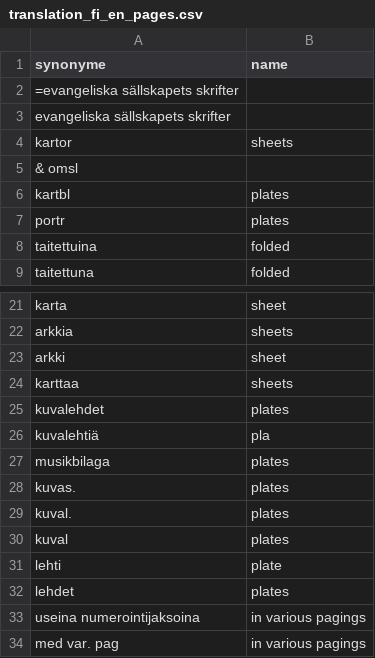
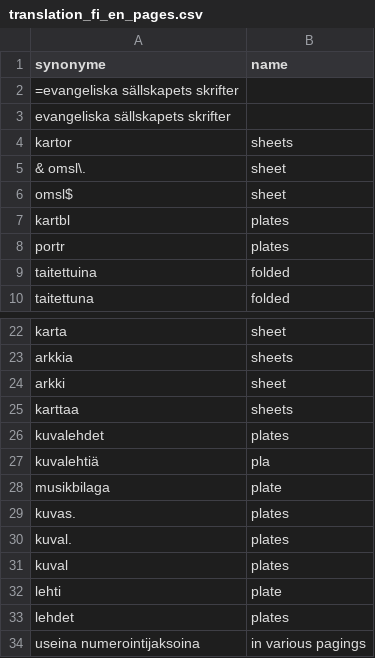
Before and after one commit to COMHIS/bibliographica, a CSV file: inst/extdata/translation_fi_en_pages.csv, drawn as a sheet; only a part is shown, gaps mark what is left out; the shorter side is filled out with more unchanged rows.

```diff
--- a/inst/extdata/translation_fi_en_pages.csv
+++ b/inst/extdata/translation_fi_en_pages.csv
@@ -4,3 +4,4 @@ evangeliska sällskapets skrifter;
 kartor;sheets
-& omsl;
+& omsl\.;sheet
+ omsl$;sheet
 kartbl;plates
@@ -26,3 +27,3 @@ kuvalehdet;plates
 kuvalehtiä;pla
-musikbilaga;plates
+musikbilaga;plate
 kuvas.;plates
```
Also changed, not shown: inst/extdata/harmonize_pages2.csv, 23 other files.
